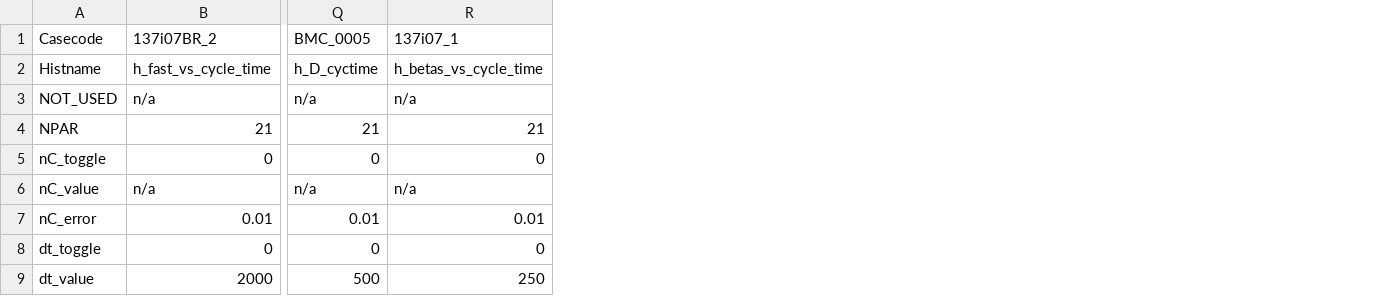
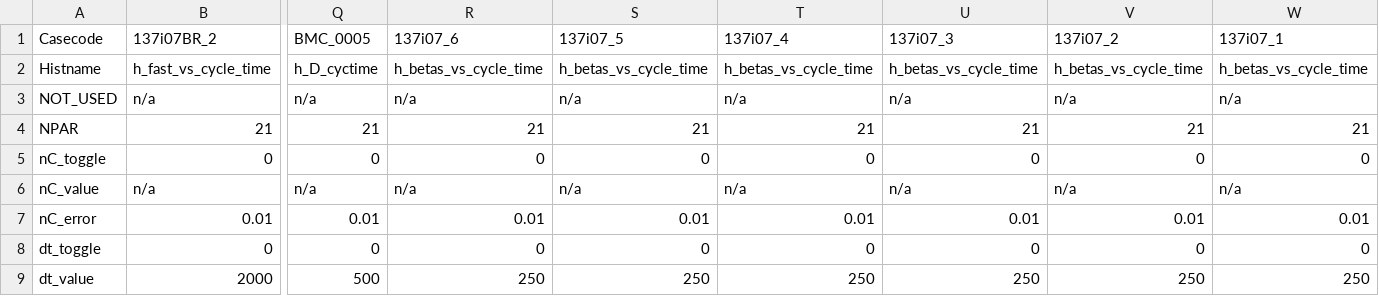
Before and after one commit to caldwellshane/BFit2, a CSV file: BFitCases.csv, drawn as a sheet; only a part is shown, gaps mark what is left out; the diff names each change by its address in the sheet, - before the commit and + after, or states it on an @@ line.

```diff
--- a/BFitCases.csv
+++ b/BFitCases.csv
+column R (137i07_6), rows 2-9: h_betas_vs_cycle_time | n/a | 21 | 0 | n/a | 0.01 | 0 | 250
+column S (137i07_5), rows 2-9: h_betas_vs_cycle_time | n/a | 21 | 0 | n/a | 0.01 | 0 | 250
+column T (137i07_4), rows 2-9: h_betas_vs_cycle_time | n/a | 21 | 0 | n/a | 0.01 | 0 | 250
+column U (137i07_3), rows 2-9: h_betas_vs_cycle_time | n/a | 21 | 0 | n/a | 0.01 | 0 | 250
+column V (137i07_2), rows 2-9: h_betas_vs_cycle_time | n/a | 21 | 0 | n/a | 0.01 | 0 | 250
```
Also changed, not shown: 18 other files.
